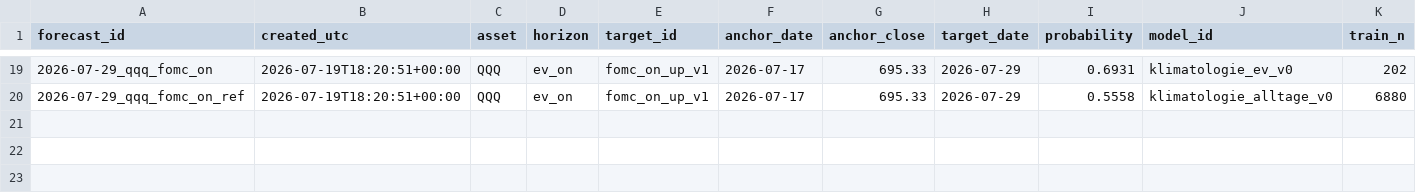
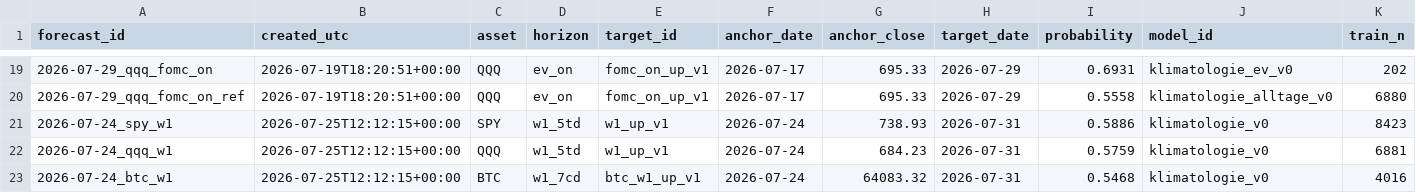
Before and after one commit to paulhlbg/market-intelligence-agent, a CSV file: ledger/prognosen.csv, drawn as a sheet; only a part is shown, gaps mark what is left out; rows hold the shown columns only; the diff names each change by its address in the sheet, - before the commit and + after, or states it on an @@ line.

Commit message:
ledger: Wochenlauf 2026-07-25 (SPY, QQQ, BTC)

```diff
--- a/ledger/prognosen.csv
+++ b/ledger/prognosen.csv
+row 21: 2026-07-24_spy_w1 | 2026-07-25T12:12:15+00:00 | SPY | w1_5td | w1_up_v1 | 2026-07-24 | 738.93 | 2026-07-31 | 0.5886 | klimatologie_v0 | 8423
+row 22: 2026-07-24_qqq_w1 | 2026-07-25T12:12:15+00:00 | QQQ | w1_5td | w1_up_v1 | 2026-07-24 | 684.23 | 2026-07-31 | 0.5759 | klimatologie_v0 | 6881
+row 23: 2026-07-24_btc_w1 | 2026-07-25T12:12:15+00:00 | BTC | w1_7cd | btc_w1_up_v1 | 2026-07-24 | 64083.32 | 2026-07-31 | 0.5468 | klimatologie_v0 | 4016
```
Also changed, not shown: ledger/aufloesungen.csv.
